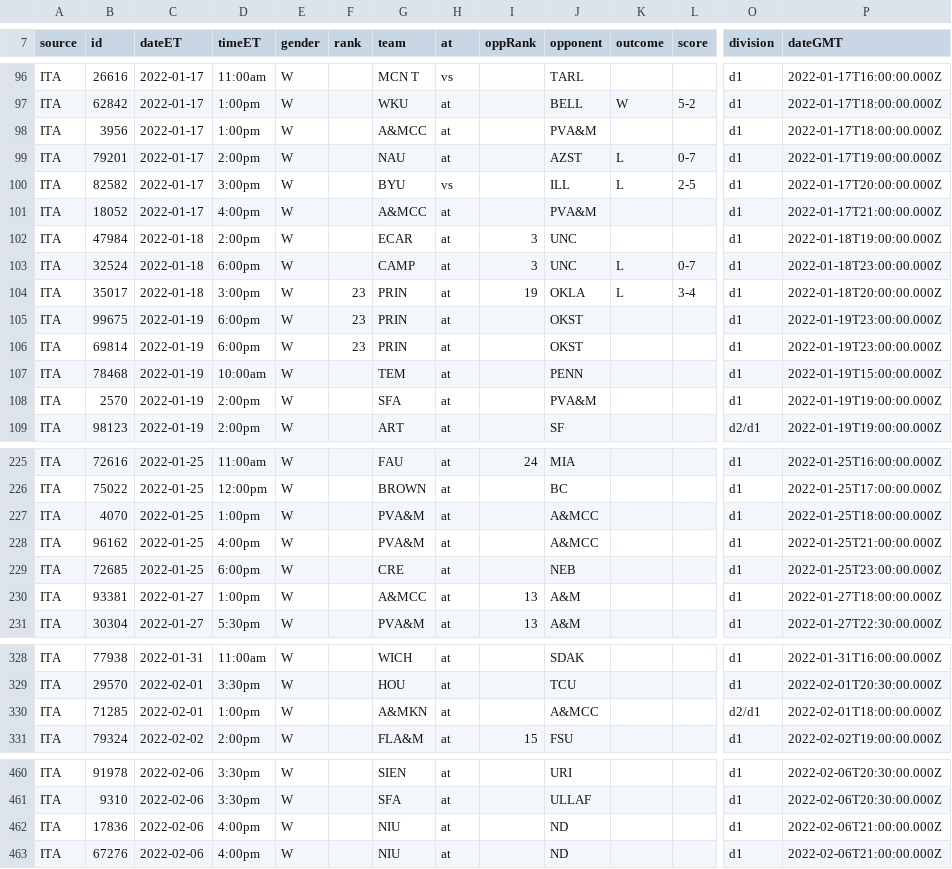
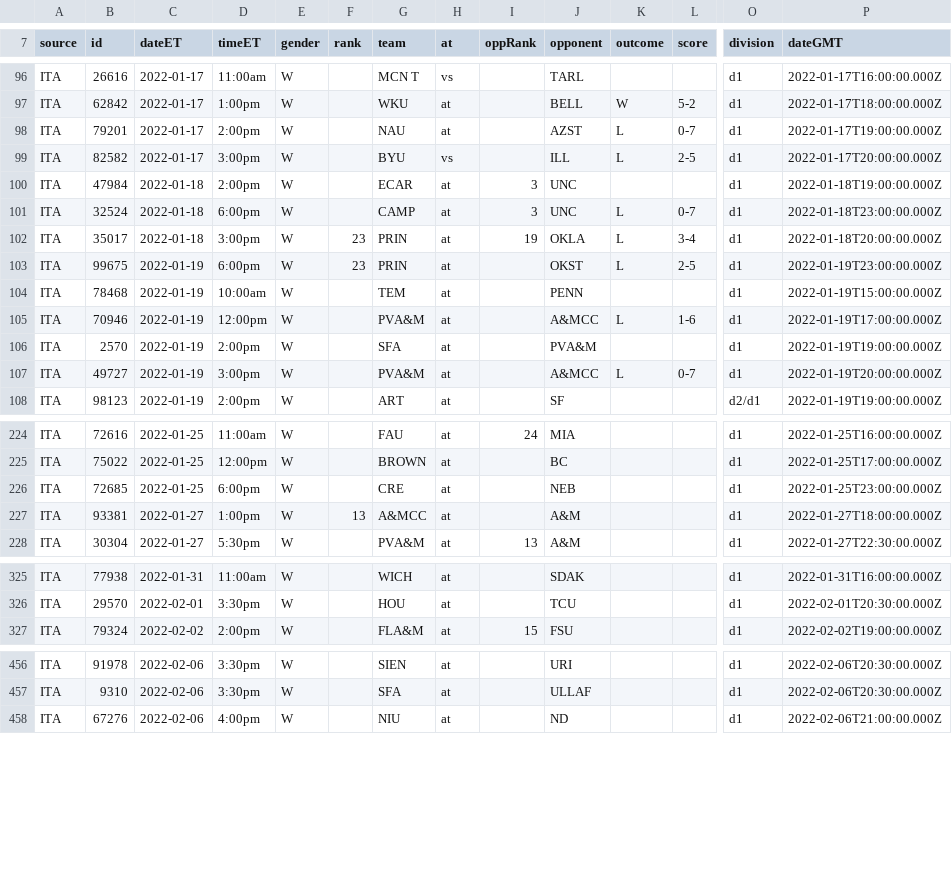
Before and after one commit to slam10s/college-data, a TSV file: 2021-22/schedule/d1-women-teams-ita.tsv, drawn as a sheet; only a part is shown, gaps mark what is left out; removed rows and columns are numbered as before the commit, all else as after; rows hold the shown columns only; the diff covers the shown part only; the diff names each change by its address in the sheet, - before the commit and + after, or states it on an @@ line.

```diff
--- a/2021-22/schedule/d1-women-teams-ita.tsv
+++ b/2021-22/schedule/d1-women-teams-ita.tsv
-row 98: ITA | 3956 | 2022-01-17 | 1:00pm | W |  | A&MCC | at |  | PVA&M |  |  | d1 | 2022-01-17T18:00:00.000Z
-row 101: ITA | 18052 | 2022-01-17 | 4:00pm | W |  | A&MCC | at |  | PVA&M |  |  | d1 | 2022-01-17T21:00:00.000Z
-K103 (outcome): (empty)
+K103 (outcome): L
-L103 (score): (empty)
+L103 (score): 2-5
-row 106: ITA | 69814 | 2022-01-19 | 6:00pm | W | 23 | PRIN | at |  | OKST |  |  | d1 | 2022-01-19T23:00:00.000Z
+row 105: ITA | 70946 | 2022-01-19 | 12:00pm | W |  | PVA&M | at |  | A&MCC | L | 1-6 | d1 | 2022-01-19T17:00:00.000Z
+row 107: ITA | 49727 | 2022-01-19 | 3:00pm | W |  | PVA&M | at |  | A&MCC | L | 0-7 | d1 | 2022-01-19T20:00:00.000Z
-row 227: ITA | 4070 | 2022-01-25 | 1:00pm | W |  | PVA&M | at |  | A&MCC |  |  | d1 | 2022-01-25T18:00:00.000Z
-row 228: ITA | 96162 | 2022-01-25 | 4:00pm | W |  | PVA&M | at |  | A&MCC |  |  | d1 | 2022-01-25T21:00:00.000Z
-F227 (rank): (empty)
+F227 (rank): 13
-I227 (oppRank): 13
+I227 (oppRank): (empty)
-row 330: ITA | 71285 | 2022-02-01 | 1:00pm | W |  | A&MKN | at |  | A&MCC |  |  | d2/d1 | 2022-02-01T18:00:00.000Z
-row 462: ITA | 17836 | 2022-02-06 | 4:00pm | W |  | NIU | at |  | ND |  |  | d1 | 2022-02-06T21:00:00.000Z
```
Also changed, not shown: 1 edited cell elsewhere in this file, 2021-22/schedule/d1-men-teams-ita.tsv.
